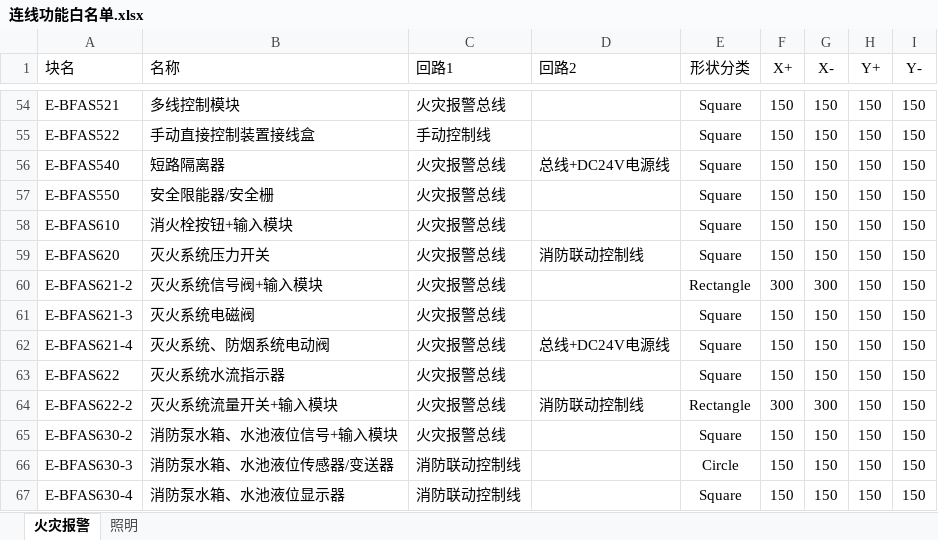
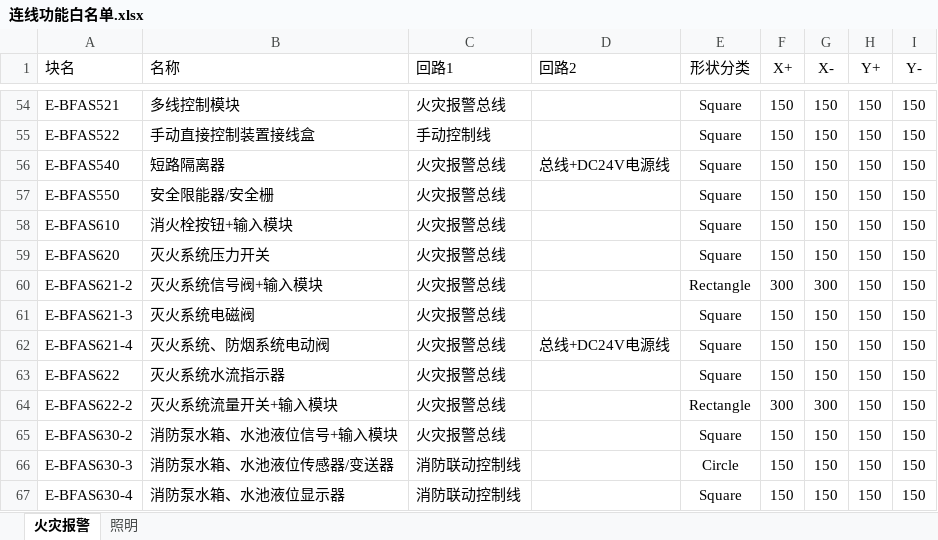
Before and after one commit to SBESIRC/ThMEPEngine, an Excel workbook: AutoLoader/Contents/Support/连线功能白名单.xlsx, sheet 火灾报警, drawn as a sheet; only a part is shown, gaps mark what is left out; values as stored, in another font and other column widths than the file's, no borders; the diff names each change by its address in the sheet, - before the commit and + after, or states it on an @@ line.

```diff
--- a/AutoLoader/Contents/Support/连线功能白名单.xlsx (sheet 火灾报警)
+++ b/AutoLoader/Contents/Support/连线功能白名单.xlsx (sheet 火灾报警)
-D59 (回路2): 消防联动控制线
+D59 (回路2): (empty)
-D64 (回路2): 消防联动控制线
+D64 (回路2): (empty)
```
Also changed, not shown: 2 other files.
